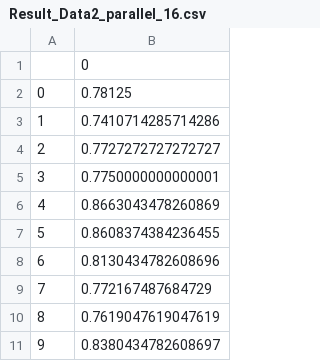
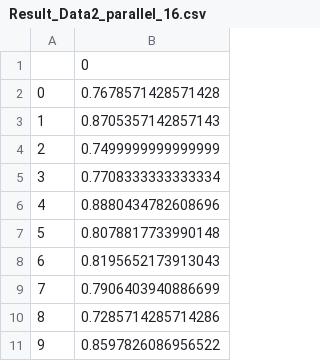
Before and after one commit to alancsouza/Parallel_Graph, a CSV file: Result_Data2_parallel_16.csv, drawn as a sheet.

Commit message:
Parallel

```diff
--- a/Result_Data2_parallel_16.csv
+++ b/Result_Data2_parallel_16.csv
@@ -1,11 +1,11 @@
 	0
-0	0.78125
-1	0.7410714285714286
-2	0.7727272727272727
-3	0.7750000000000001
-4	0.8663043478260869
-5	0.8608374384236455
-6	0.8130434782608696
-7	0.772167487684729
-8	0.7619047619047619
-9	0.8380434782608697
+0	0.7678571428571428
+1	0.8705357142857143
+2	0.7499999999999999
+3	0.7708333333333334
+4	0.8880434782608696
+5	0.8078817733990148
+6	0.8195652173913043
+7	0.7906403940886699
+8	0.7285714285714286
+9	0.8597826086956522
```
Also changed, not shown: Runtime_data1_16_parallel.csv, Runtime_data2_16_parallel.csv, 5 other files.
